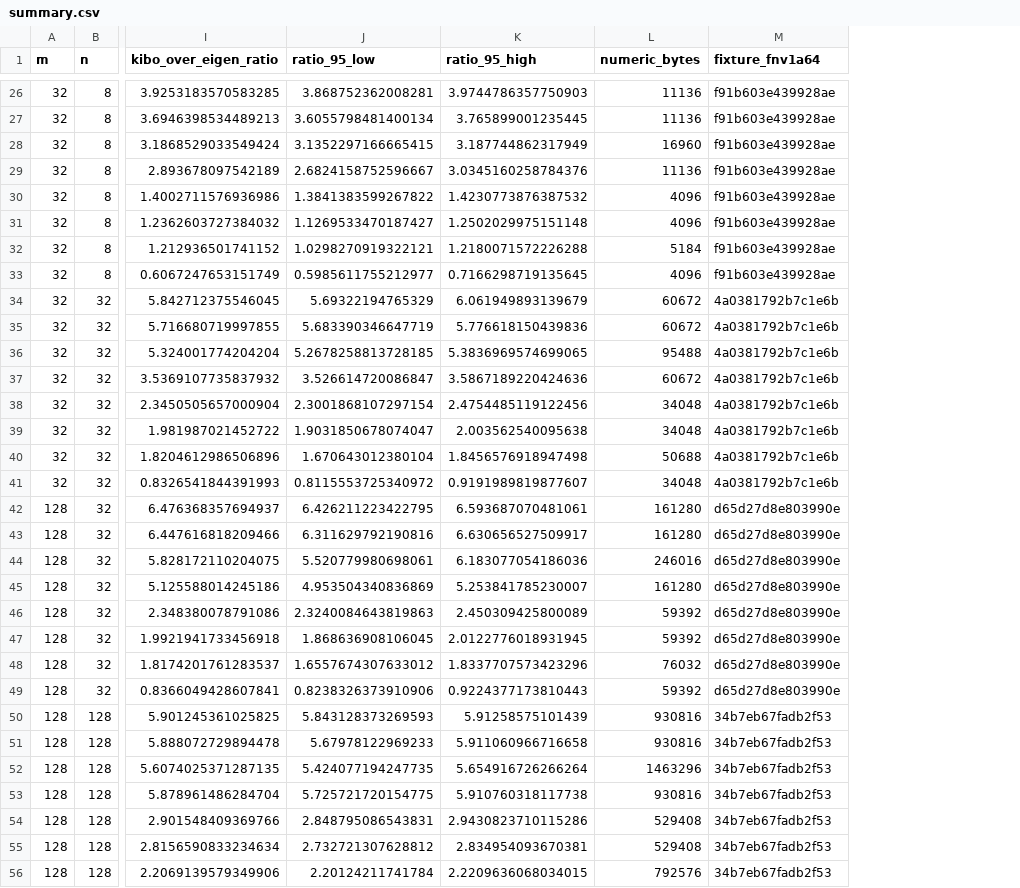
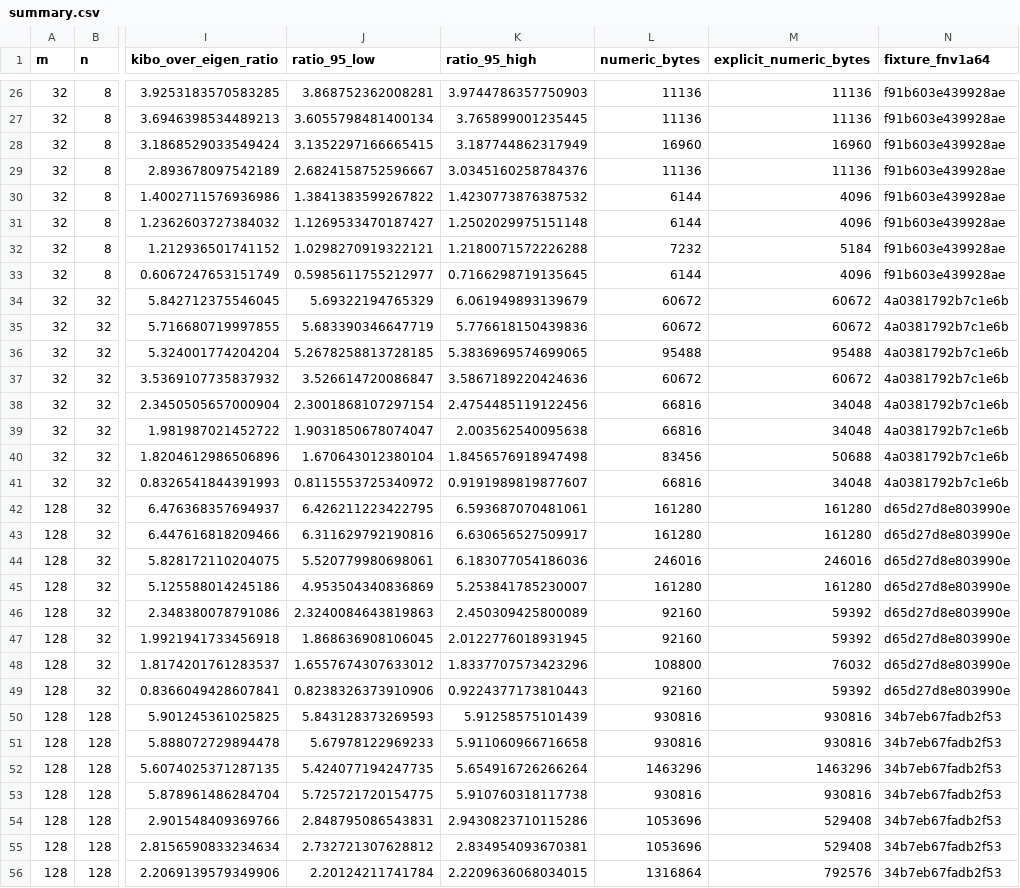
Before and after one commit to takuto-NA/kibo-linalg, a CSV file: docs/validation/performance/primary/summary.csv, drawn as a sheet; only a part is shown, gaps mark what is left out; the diff covers the shown part only; the diff names each change by its address in the sheet, - before the commit and + after, or states it on an @@ line.

```diff
--- a/docs/validation/performance/primary/summary.csv
+++ b/docs/validation/performance/primary/summary.csv
+column M (explicit_numeric_bytes), rows 26-56: 11136 | 11136 | 16960 | 11136 | 4096 | 4096 | 5184 | 4096 | 60672 | 60672 | 95488 | 60672 | 34048 | 34048 | 50688 | 34048 | 161280 | 161280 | 246016 | 161280 | 59392 | 59392 | 76032 | 59392 | 930816 | 930816 | 1463296 | 930816 | 529408 | 529408 | 792576
-L30:L31 (numeric_bytes): 4096
+L30:L31 (numeric_bytes): 6144
-L32 (numeric_bytes): 5184
+L32 (numeric_bytes): 7232
-L33 (numeric_bytes): 4096
+L33 (numeric_bytes): 6144
-L38:L39 (numeric_bytes): 34048
+L38:L39 (numeric_bytes): 66816
-L40 (numeric_bytes): 50688
+L40 (numeric_bytes): 83456
-L41 (numeric_bytes): 34048
+L41 (numeric_bytes): 66816
-L46:L47 (numeric_bytes): 59392
+L46:L47 (numeric_bytes): 92160
-L48 (numeric_bytes): 76032
+L48 (numeric_bytes): 108800
-L49 (numeric_bytes): 59392
+L49 (numeric_bytes): 92160
-L54:L55 (numeric_bytes): 529408
+L54:L55 (numeric_bytes): 1053696
-L56 (numeric_bytes): 792576
+L56 (numeric_bytes): 1316864
```
Also changed, not shown: 25 edited cells elsewhere in this file, 31 other files.
